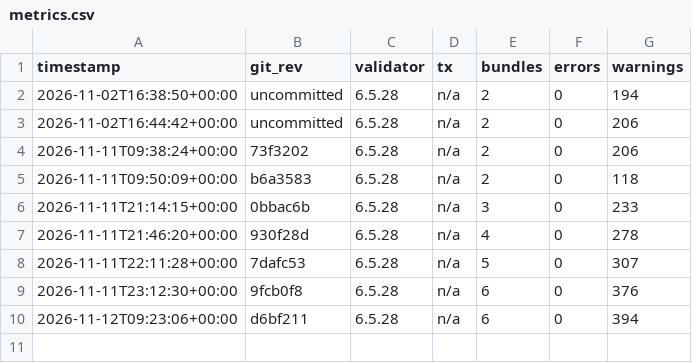
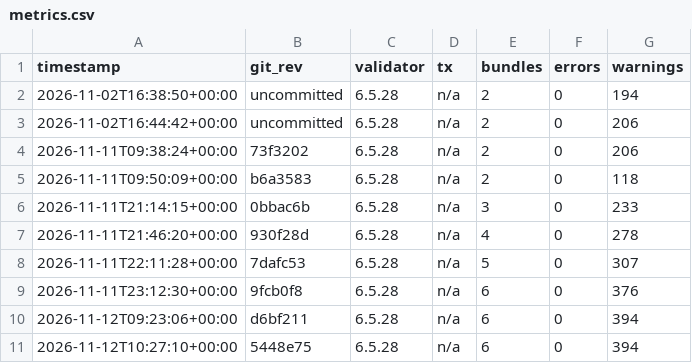
Before and after one commit to Omesh-DH/diga-epa-kit, a CSV file: research/metrics.csv, drawn as a sheet.

```diff
--- a/research/metrics.csv
+++ b/research/metrics.csv
@@ -10 +10,2 @@ timestamp,git_rev,validator,tx,bundles,errors,warnings
 2026-11-12T09:23:06+00:00,d6bf211,6.5.28,n/a,6,0,394
+2026-11-12T10:27:10+00:00,5448e75,6.5.28,n/a,6,0,394
```
